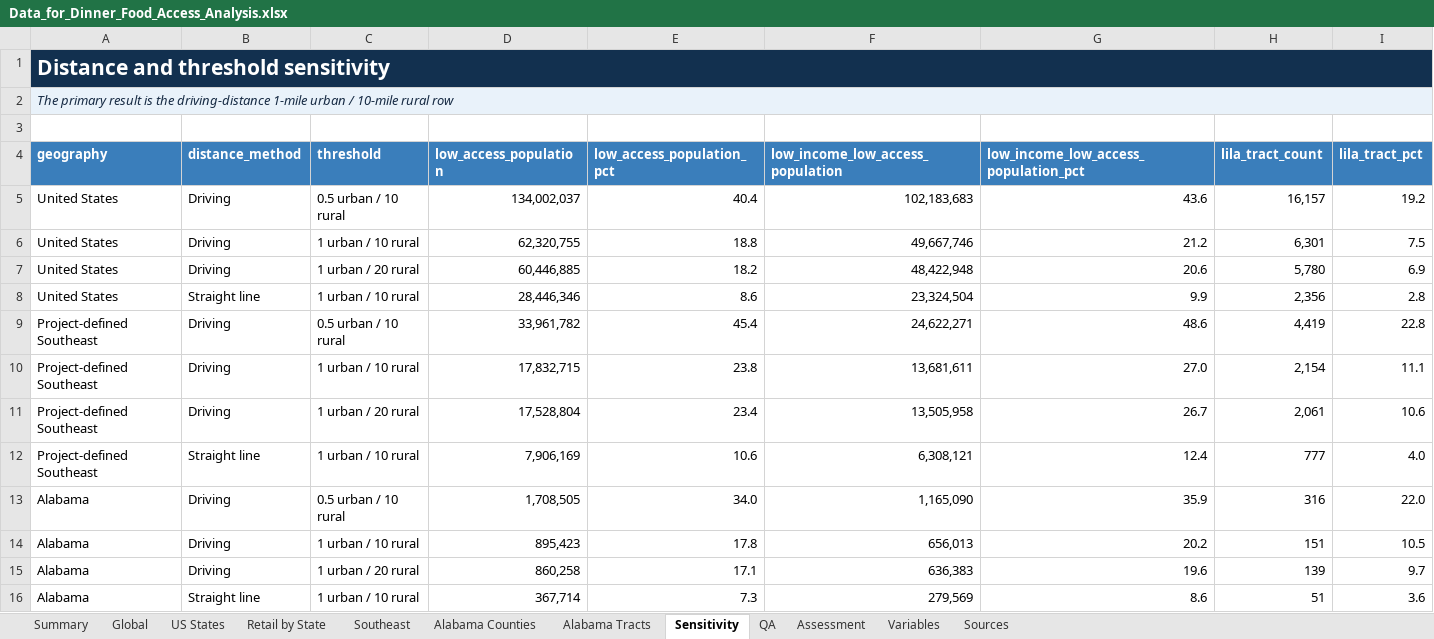
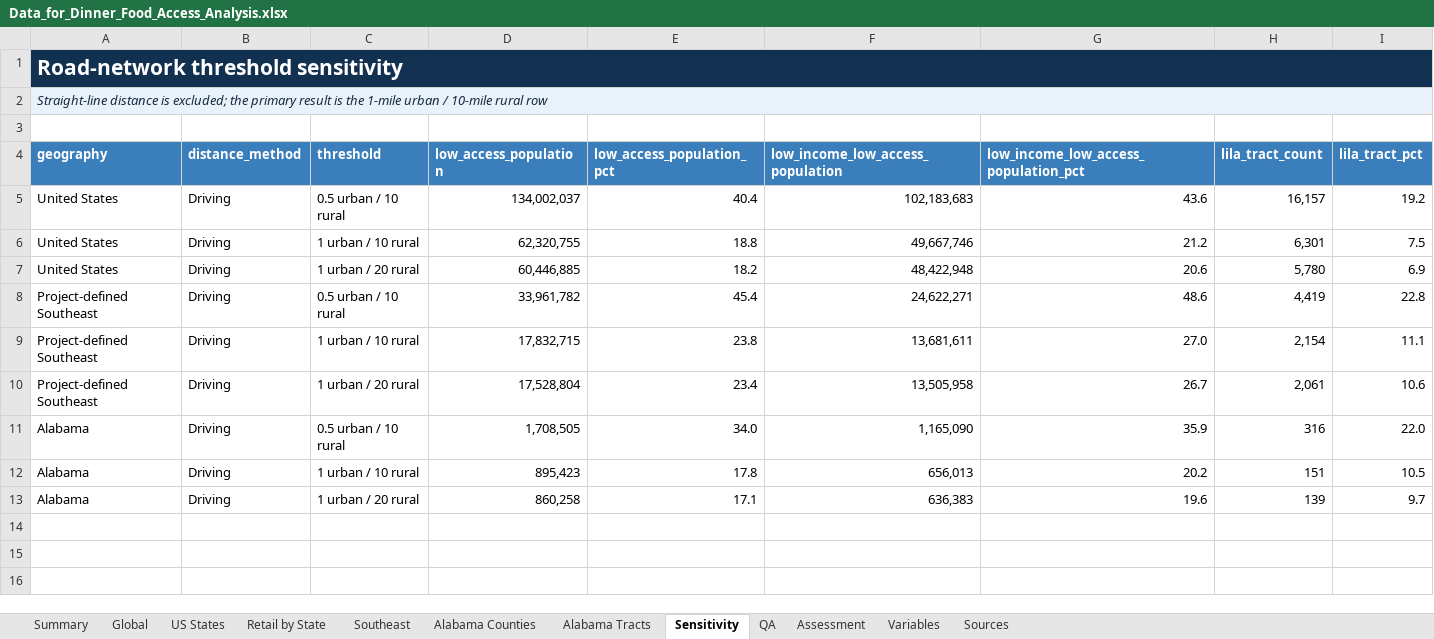
Before and after one commit to april-gillespie/Data_For_Dinner_2026, an Excel workbook: reports/Data_for_Dinner_Food_Access_Analysis.xlsx, sheet Sensitivity, drawn as a sheet; values as stored, in another font and other column widths than the file's, no borders; conditional formats and table styles not drawn; the diff names each change by its address in the sheet, - before the commit and + after, or states it on an @@ line.

```diff
--- a/reports/Data_for_Dinner_Food_Access_Analysis.xlsx (sheet Sensitivity)
+++ b/reports/Data_for_Dinner_Food_Access_Analysis.xlsx (sheet Sensitivity)
-A1 (geography): Distance and threshold sensitivity
+A1 (geography): Road-network threshold sensitivity
-A2 (geography): The primary result is the driving-distance 1-mile urban…
+A2 (geography): Straight-line distance is excluded; the primary result is the 1-mile urban…
-row 8: United States | Straight line | 1 urban / 10 rural | 28,446,346 | 8.6 | 23,324,504 | 9.9 | 2,356 | 2.8
-row 12: Project-defined Southeast | Straight line | 1 urban / 10 rural | 7,906,169 | 10.6 | 6,308,121 | 12.4 | 777 | 4.0
-row 16: Alabama | Straight line | 1 urban / 10 rural | 367,714 | 7.3 | 279,569 | 8.6 | 51 | 3.6
```
Also changed, not shown: sheet Assessment, sheet Summary, formulas that keep their value, 19 other files.
